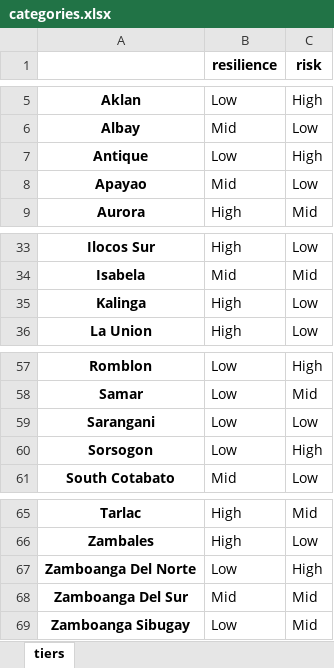
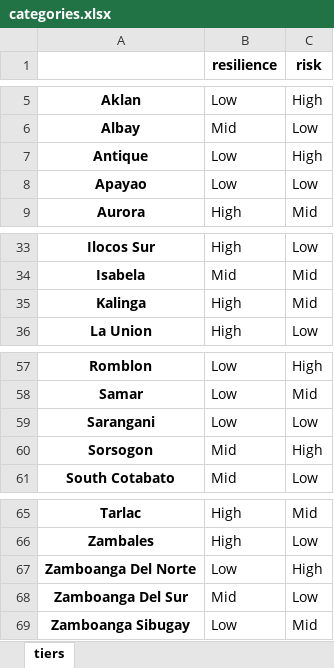
Before and after one commit to adrivsh/resilience_indicator_phl, an Excel workbook: results/categories.xlsx, sheet tiers, drawn as a sheet; only a part is shown, gaps mark what is left out; values as stored, in another font and other column widths than the file's, no borders; conditional formats not drawn; the diff names each change by its address in the sheet, - before the commit and + after, or states it on an @@ line.

```diff
--- a/results/categories.xlsx (sheet tiers)
+++ b/results/categories.xlsx (sheet tiers)
-B8 (resilience): Mid
+B8 (resilience): Low
-C35 (risk): Low
+C35 (risk): Mid
-B60 (resilience): Low
+B60 (resilience): Mid
-C68 (risk): Mid
+C68 (risk): Low
```
Also changed, not shown: results/derivatives.xlsx, results/main results.xlsx, 7 other files.
